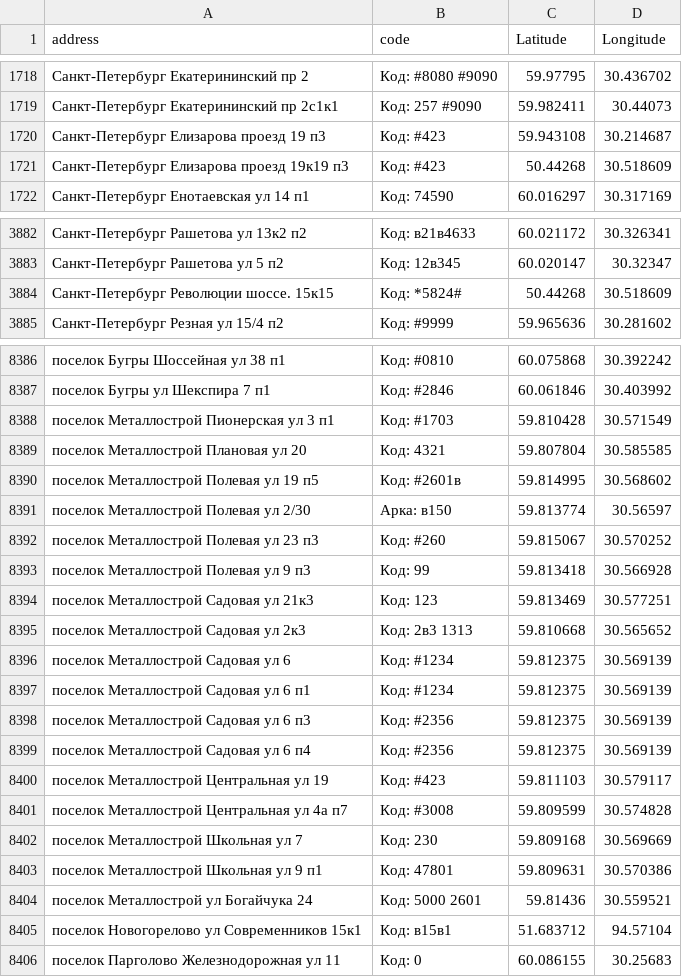
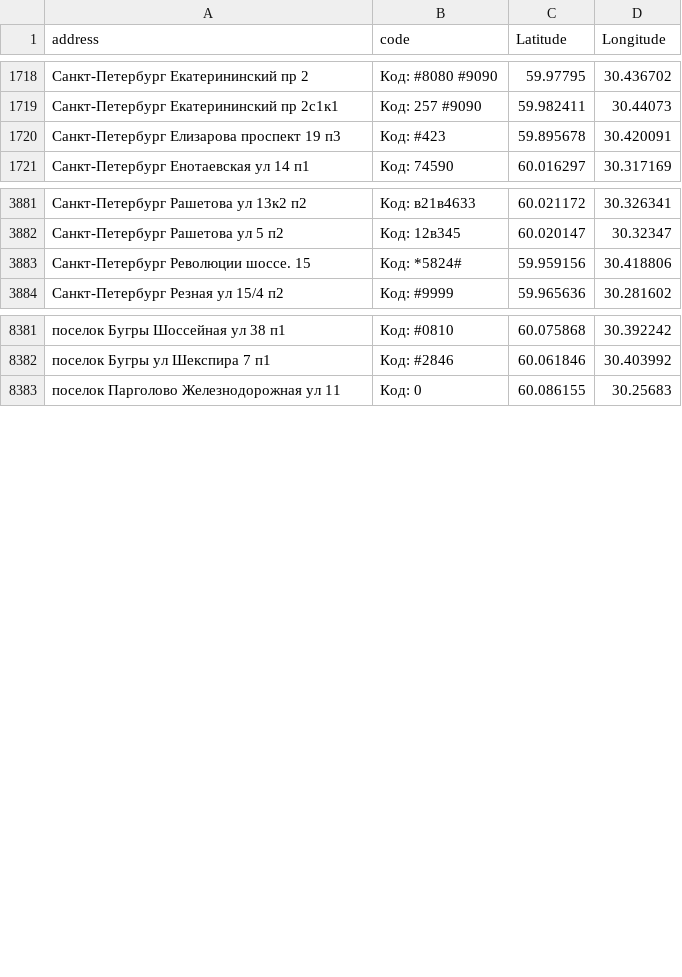
Before and after one commit to darktoolskr/codemap, a CSV file: addresses.csv, drawn as a sheet; only a part is shown, gaps mark what is left out; removed rows and columns are numbered as before the commit, all else as after; the diff covers the shown part only; the diff names each change by its address in the sheet, - before the commit and + after, or states it on an @@ line.

Commit message:
Update addresses.csv

```diff
--- a/addresses.csv
+++ b/addresses.csv
-row 1720: Санкт-Петербург Елизарова проезд 19 п3 | Код: #423 | 59.943108 | 30.214687
-row 1721: Санкт-Петербург Елизарова проезд 19к19 п3 | Код: #423 | 50.44268 | 30.518609
+row 1720: Санкт-Петербург Елизарова проспект 19 п3 | Код: #423 | 59.895678 | 30.420091
-row 3884: Санкт-Петербург Революции шоссе. 15к15 | Код: *5824# | 50.44268 | 30.518609
+row 3883: Санкт-Петербург Революции шоссе. 15 | Код: *5824# | 59.959156 | 30.418806
-row 8388: поселок Металлострой Пионерская ул 3 п1 | Код: #1703 | 59.810428 | 30.571549
-row 8389: поселок Металлострой Плановая ул 20 | Код: 4321 | 59.807804 | 30.585585
-row 8390: поселок Металлострой Полевая ул 19 п5 | Код: #2601в | 59.814995 | 30.568602
-row 8391: поселок Металлострой Полевая ул 2/30 | Арка: в150 | 59.813774 | 30.56597
-row 8392: поселок Металлострой Полевая ул 23 п3 | Код: #260 | 59.815067 | 30.570252
-row 8393: поселок Металлострой Полевая ул 9 п3 | Код: 99 | 59.813418 | 30.566928
-row 8394: поселок Металлострой Садовая ул 21к3 | Код: 123 | 59.813469 | 30.577251
-row 8395: поселок Металлострой Садовая ул 2к3 | Код: 2в3 1313 | 59.810668 | 30.565652
-row 8396: поселок Металлострой Садовая ул 6 | Код: #1234 | 59.812375 | 30.569139
-row 8397: поселок Металлострой Садовая ул 6 п1 | Код: #1234 | 59.812375 | 30.569139
-row 8398: поселок Металлострой Садовая ул 6 п3 | Код: #2356 | 59.812375 | 30.569139
-row 8399: поселок Металлострой Садовая ул 6 п4 | Код: #2356 | 59.812375 | 30.569139
-row 8400: поселок Металлострой Центральная ул 19 | Код: #423 | 59.811103 | 30.579117
-row 8401: поселок Металлострой Центральная ул 4а п7 | Код: #3008 | 59.809599 | 30.574828
-row 8402: поселок Металлострой Школьная ул 7 | Код: 230 | 59.809168 | 30.569669
-row 8403: поселок Металлострой Школьная ул 9 п1 | Код: 47801 | 59.809631 | 30.570386
-row 8404: поселок Металлострой ул Богайчука 24 | Код: 5000 2601 | 59.81436 | 30.559521
-row 8405: поселок Новогорелово ул Современников 15к1 | Код: в15в1 | 51.683712 | 94.57104
```
Also changed, not shown: 2 added rows, 6 removed rows and 21 edited cells elsewhere in this file.
